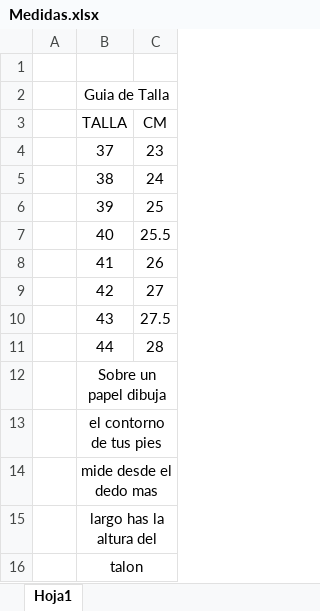
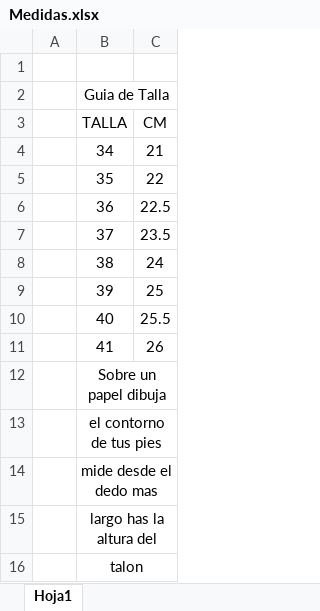
Before and after one commit to andrymoran/FotosMH, an Excel workbook: FotosMedidas/Medidas.xlsx, sheet Hoja1, drawn as a sheet; values as stored, in another font and other column widths than the file's, no borders; charts and pictures not drawn; removed rows and columns are numbered as before the commit, all else as after; the diff names each change by its address in the sheet, - before the commit and + after, or states it on an @@ line.

```diff
--- a/FotosMedidas/Medidas.xlsx (sheet Hoja1)
+++ b/FotosMedidas/Medidas.xlsx (sheet Hoja1)
+row 4:  | 34 | 21
+row 5:  | 35 | 22
+row 6:  | 36 | 22.5
-C7 (CM): 23
+C7 (CM): 23.5
-row 9:  | 42 | 27
-row 10:  | 43 | 27.5
-row 11:  | 44 | 28
```
Also changed, not shown: 1 other file.
